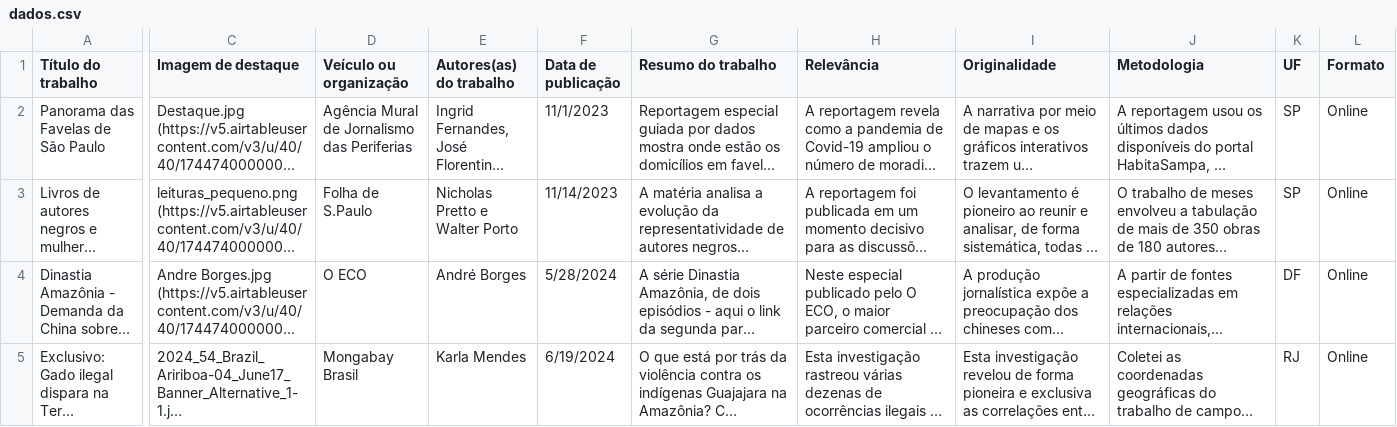
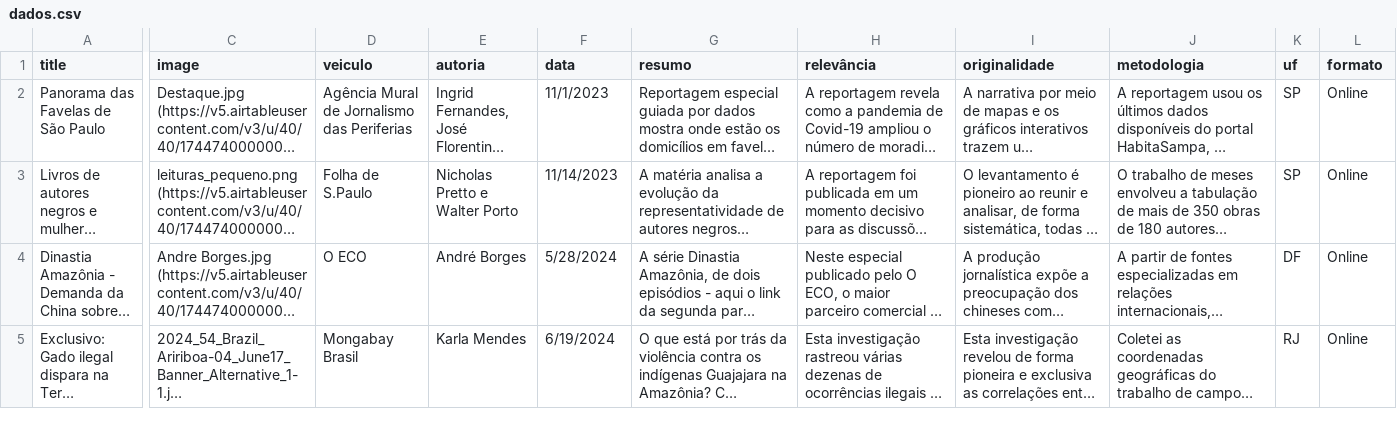
Before and after one commit to escola-de-dados/premio, a CSV file: dados.csv, drawn as a sheet; only a part is shown, gaps mark what is left out; long unchanged cells end in …; the diff covers the shown part only; the diff names each change by its address in the sheet, - before the commit and + after, or states it on an @@ line.

Commit message:
Add files via upload

```diff
--- a/dados.csv
+++ b/dados.csv
-A1: Título do trabalho
+A1: title
-C1: Imagem de destaque
+C1: image
-D1: Veículo ou organização
+D1: veiculo
-E1: Autores(as) do trabalho
+E1: autoria
-F1: Data de publicação
+F1: data
-G1: Resumo do trabalho
+G1: resumo
-H1: Relevância
+H1: relevância
-I1: Originalidade
+I1: originalidade
-J1: Metodologia
+J1: metodologia
-K1: UF
+K1: uf
-L1: Formato
+L1: formato
```
Also changed, not shown: 1 edited cell elsewhere in this file.
